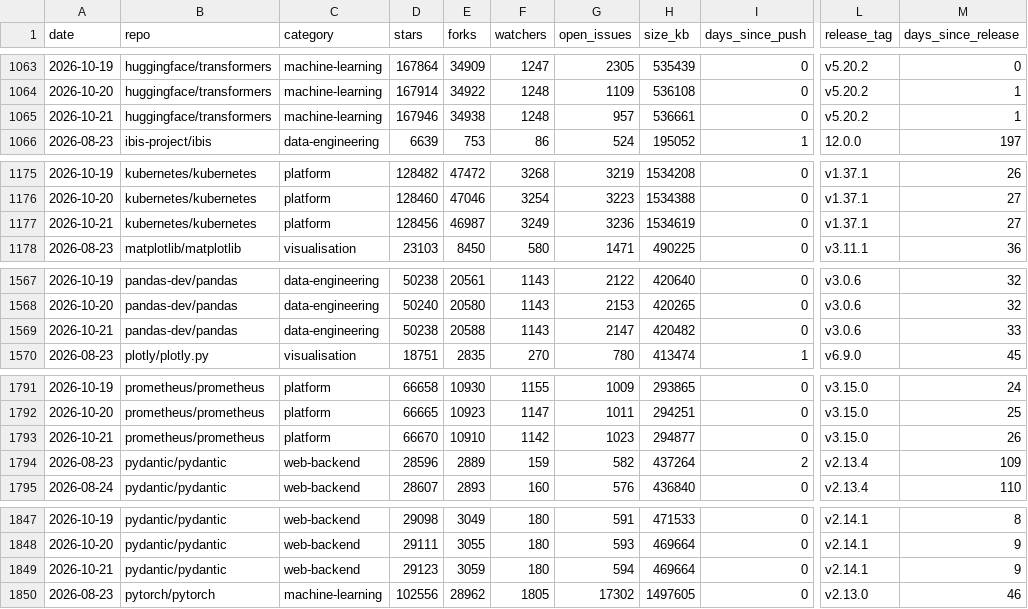
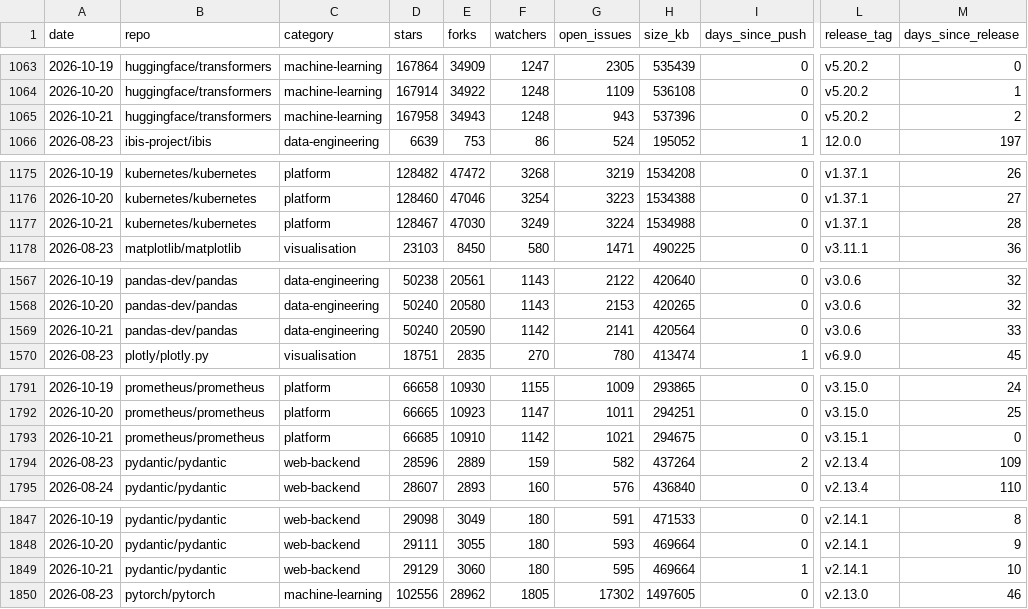
Before and after one commit to Amirzamani1l/oss-momentum, a CSV file: data/observations.csv, drawn as a sheet; only a part is shown, gaps mark what is left out; the diff covers the shown part only; the diff names each change by its address in the sheet, - before the commit and + after, or states it on an @@ line.

Commit message:
data: 2026-10-21 snapshot (42 projects, +454 stars, fastapi leading) (#176)

```diff
--- a/data/observations.csv
+++ b/data/observations.csv
-D1065 (stars): 167946
+D1065 (stars): 167958
-E1065 (forks): 34938
+E1065 (forks): 34943
-G1065 (open_issues): 957
+G1065 (open_issues): 943
-H1065 (size_kb): 536661
+H1065 (size_kb): 537396
-M1065 (days_since_release): 1
+M1065 (days_since_release): 2
-D1177 (stars): 128456
+D1177 (stars): 128467
-E1177 (forks): 46987
+E1177 (forks): 47030
-G1177 (open_issues): 3236
+G1177 (open_issues): 3224
-H1177 (size_kb): 1534619
+H1177 (size_kb): 1534988
-M1177 (days_since_release): 27
+M1177 (days_since_release): 28
-D1569 (stars): 50238
+D1569 (stars): 50240
-E1569 (forks): 20588
+E1569 (forks): 20590
-F1569 (watchers): 1143
+F1569 (watchers): 1142
-G1569 (open_issues): 2147
+G1569 (open_issues): 2141
-H1569 (size_kb): 420482
+H1569 (size_kb): 420564
-D1793 (stars): 66670
+D1793 (stars): 66685
-G1793 (open_issues): 1023
+G1793 (open_issues): 1021
-H1793 (size_kb): 294877
+H1793 (size_kb): 294675
-L1793 (release_tag): v3.15.0
+L1793 (release_tag): v3.15.1
-M1793 (days_since_release): 26
+M1793 (days_since_release): 0
-D1849 (stars): 29123
+D1849 (stars): 29129
-E1849 (forks): 3059
+E1849 (forks): 3060
-G1849 (open_issues): 594
+G1849 (open_issues): 595
-I1849 (days_since_push): 0
+I1849 (days_since_push): 1
-M1849 (days_since_release): 9
+M1849 (days_since_release): 10
```
Also changed, not shown: 125 edited cells elsewhere in this file, 38 other files.
